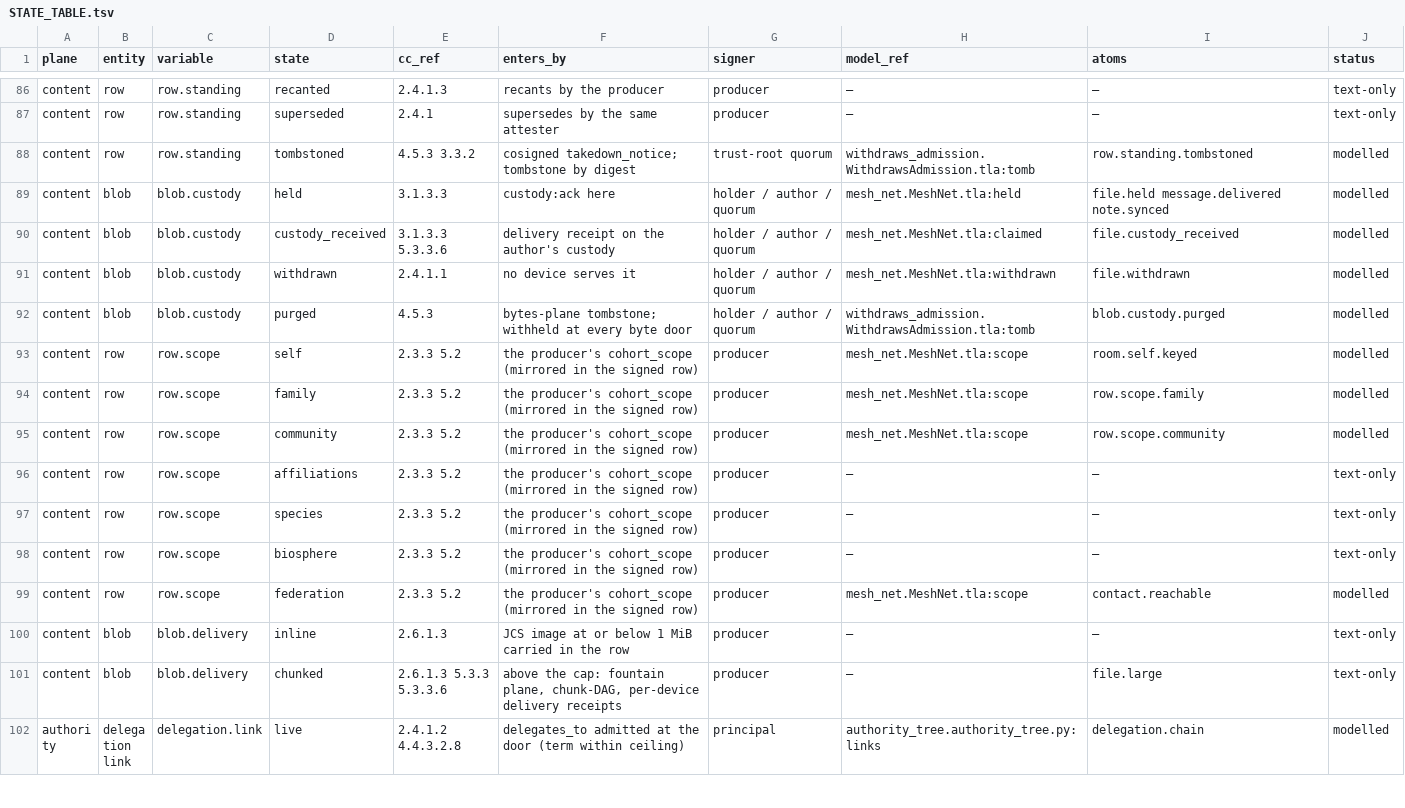
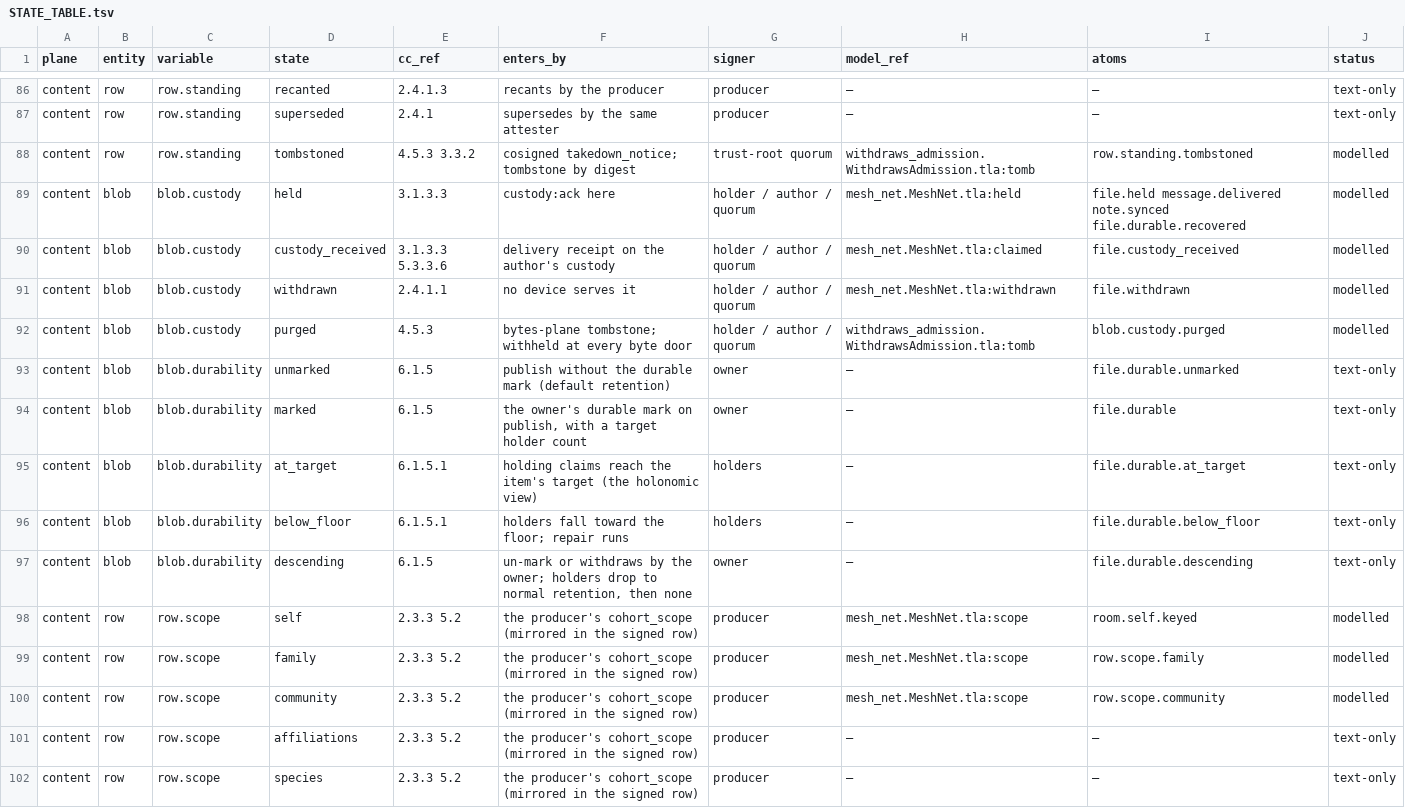
Before and after one commit to CIRISAI/CIRISConstitution, a TSV file: formal/STATE_TABLE.tsv, drawn as a sheet; only a part is shown, gaps mark what is left out; the shorter side is filled out with more unchanged rows.

```diff
--- a/formal/STATE_TABLE.tsv
+++ b/formal/STATE_TABLE.tsv
@@ -88,3 +88,3 @@ content	row	row.standing	superseded	2.4.1	supersedes by the same attester	produc
 content	row	row.standing	tombstoned	4.5.3 3.3.2	cosigned takedown_notice; tombstone by digest	trust-root quorum	withdraws_admission.WithdrawsAdmission.tla:tomb	row.standing.tombstoned	modelled
-content	blob	blob.custody	held	3.1.3.3	custody:ack here	holder / author / quorum	mesh_net.MeshNet.tla:held	file.held message.delivered note.synced	modelled
+content	blob	blob.custody	held	3.1.3.3	custody:ack here	holder / author / quorum	mesh_net.MeshNet.tla:held	file.held message.delivered note.synced file.durable.recovered	modelled
 content	blob	blob.custody	custody_received	3.1.3.3 5.3.3.6	delivery receipt on the author's custody	holder / author / quorum	mesh_net.MeshNet.tla:claimed	file.custody_received	modelled
@@ -92,2 +92,7 @@ content	blob	blob.custody	withdrawn	2.4.1.1	no device serves it	holder / author
 content	blob	blob.custody	purged	4.5.3	bytes-plane tombstone; withheld at every byte door	holder / author / quorum	withdraws_admission.WithdrawsAdmission.tla:tomb	blob.custody.purged	modelled
+content	blob	blob.durability	unmarked	6.1.5	publish without the durable mark (default retention)	owner	—	file.durable.unmarked	text-only
+content	blob	blob.durability	marked	6.1.5	the owner's durable mark on publish, with a target holder count	owner	—	file.durable	text-only
+content	blob	blob.durability	at_target	6.1.5.1	holding claims reach the item's target (the holonomic view)	holders	—	file.durable.at_target	text-only
+content	blob	blob.durability	below_floor	6.1.5.1	holders fall toward the floor; repair runs	holders	—	file.durable.below_floor	text-only
+content	blob	blob.durability	descending	6.1.5	un-mark or withdraws by the owner; holders drop to normal retention, then none	owner	—	file.durable.descending	text-only
 content	row	row.scope	self	2.3.3 5.2	the producer's cohort_scope (mirrored in the signed row)	producer	mesh_net.MeshNet.tla:scope	room.self.keyed	modelled
```
Also changed, not shown: 6 other files.
